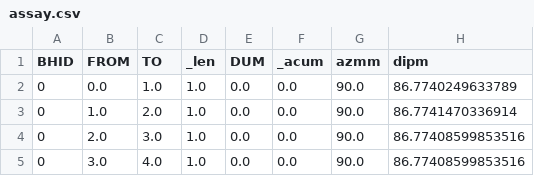
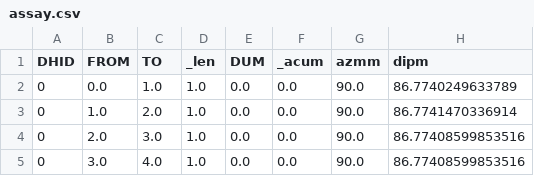
Before and after one commit to ericbdaniels/ddh-qaqc, a CSV file: data/assay.csv, drawn as a sheet; only a part is shown; the diff names each change by its address in the sheet, - before the commit and + after, or states it on an @@ line.

```diff
--- a/data/assay.csv
+++ b/data/assay.csv
-A1: BHID
+A1: DHID
```
Also changed, not shown: data/collar.csv, data/survey.csv, 1 other file.
